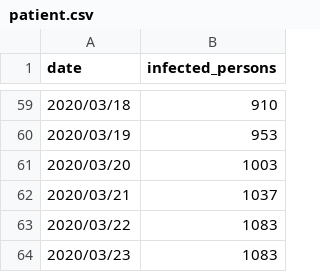
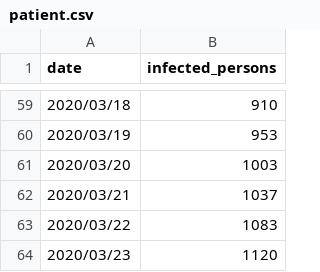
Before and after one commit to heishi1HUMANITY/machine_learning_practice, a CSV file: patient.csv, drawn as a sheet; only a part is shown, gaps mark what is left out.

Commit message:
2020/03/24/22:47

```diff
--- a/patient.csv
+++ b/patient.csv
@@ -63,2 +63,2 @@ date,infected_persons
 2020/03/22,1083
-2020/03/23,1083
+2020/03/23,1120
```
